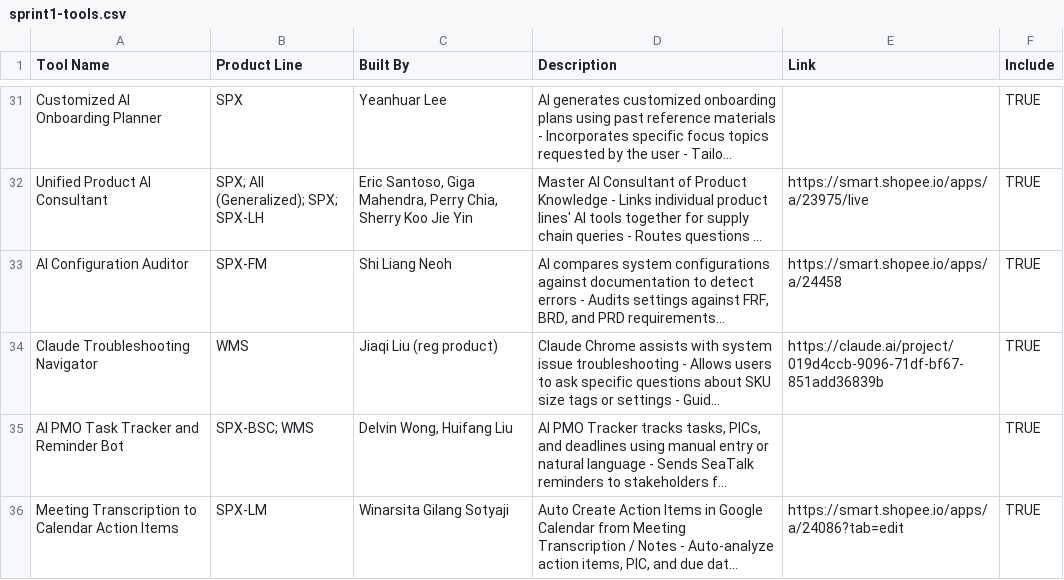
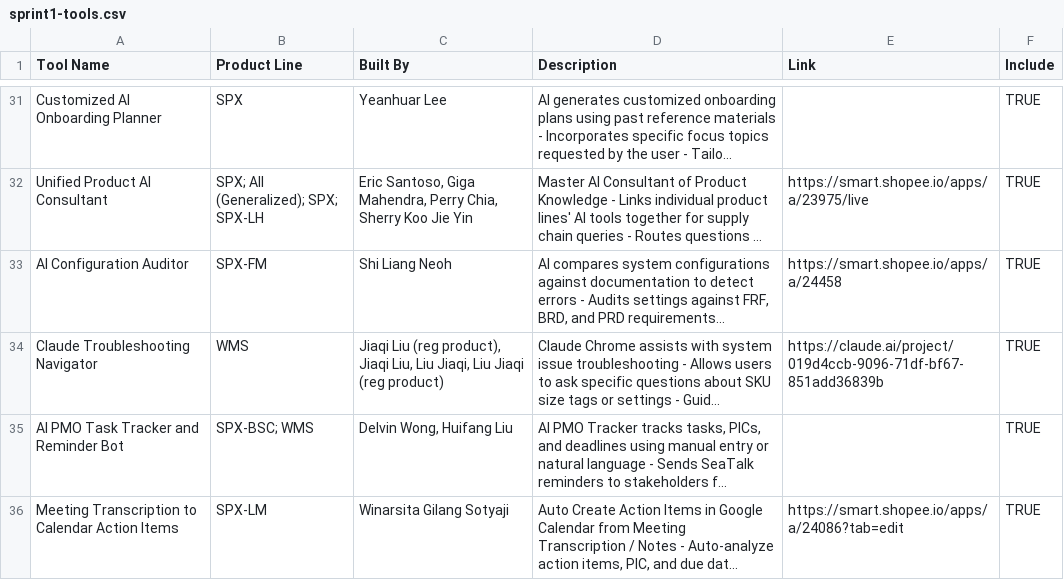
Before and after one commit to mandythng/AI-Sprint-2, a CSV file: sprint1-tools.csv, drawn as a sheet; only a part is shown, gaps mark what is left out; long unchanged cells end in …; the diff names each change by its address in the sheet, - before the commit and + after, or states it on an @@ line.

Commit message:
Update sprint1-tools.csv

```diff
--- a/sprint1-tools.csv
+++ b/sprint1-tools.csv
-C34 (Built By): …Liu (reg product)
+C34 (Built By): …Liu (reg product), Jiaqi Liu, Liu Jiaqi, Liu Jiaqi (reg product)
```
